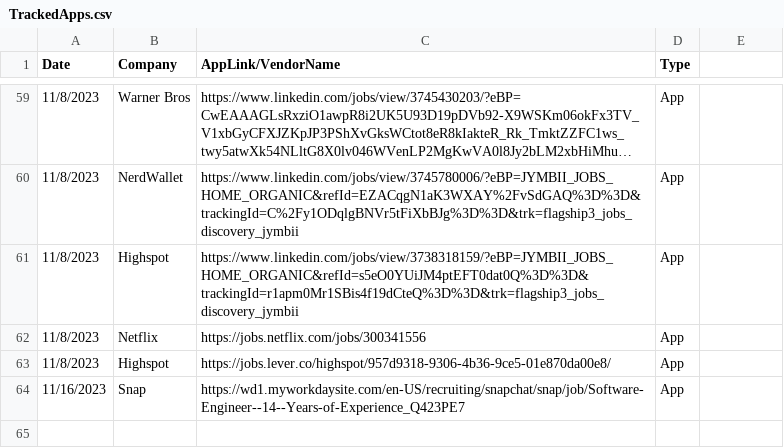
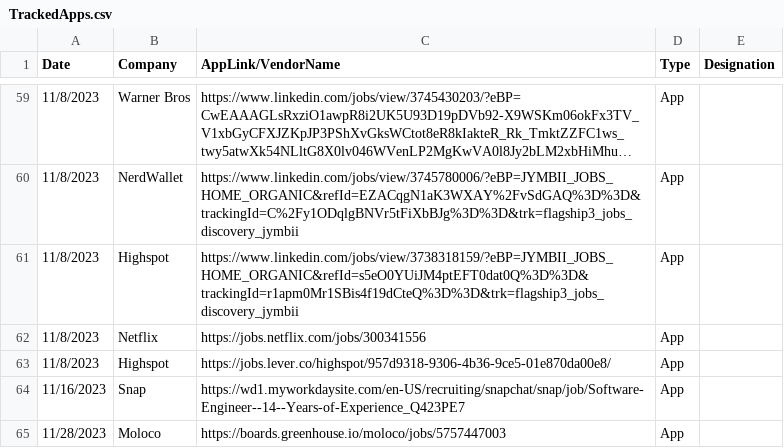
Before and after one commit to mpaliath/WPFTracker, a CSV file: TrackedApps.csv, drawn as a sheet; only a part is shown, gaps mark what is left out; long unchanged cells end in …; the diff names each change by its address in the sheet, - before the commit and + after, or states it on an @@ line.

Commit message:
Add designation to jobs + Refactor PopupControl

```diff
--- a/TrackedApps.csv
+++ b/TrackedApps.csv
-E1: (empty)
+E1: Designation
+row 65: 11/28/2023 | Moloco | https://boards.greenhouse.io/moloco/jobs/5757447003 | App
```
Also changed, not shown: 10 other files.
